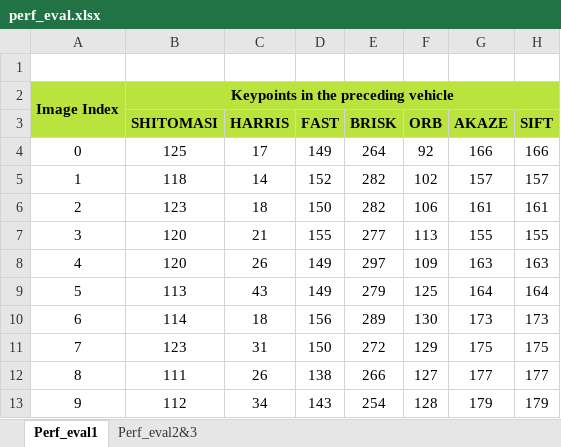
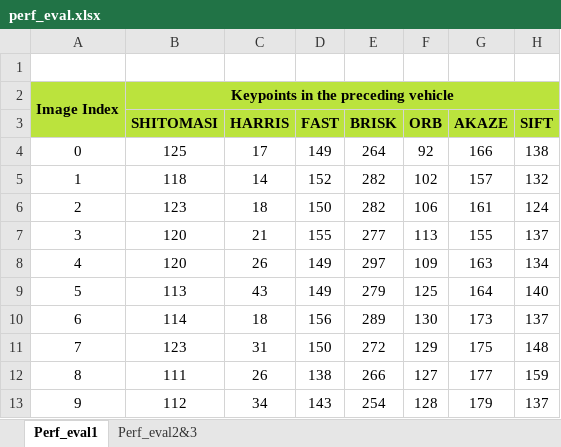
Before and after one commit to quocspartan/SFND_2D_Feature_Tracking, an Excel workbook: perf_eval.xlsx, sheet Perf_eval1, drawn as a sheet; values as stored, in another font and other column widths than the file's, no borders; the diff names each change by its address in the sheet, - before the commit and + after, or states it on an @@ line.

```diff
--- a/perf_eval.xlsx (sheet Perf_eval1)
+++ b/perf_eval.xlsx (sheet Perf_eval1)
-H4 (SIFT): 166
+H4 (SIFT): 138
-H5 (SIFT): 157
+H5 (SIFT): 132
-H6 (SIFT): 161
+H6 (SIFT): 124
-H7 (SIFT): 155
+H7 (SIFT): 137
-H8 (SIFT): 163
+H8 (SIFT): 134
-H9 (SIFT): 164
+H9 (SIFT): 140
-H10 (SIFT): 173
+H10 (SIFT): 137
-H11 (SIFT): 175
+H11 (SIFT): 148
-H12 (SIFT): 177
+H12 (SIFT): 159
-H13 (SIFT): 179
+H13 (SIFT): 137
```
Also changed, not shown: 3 other files.
